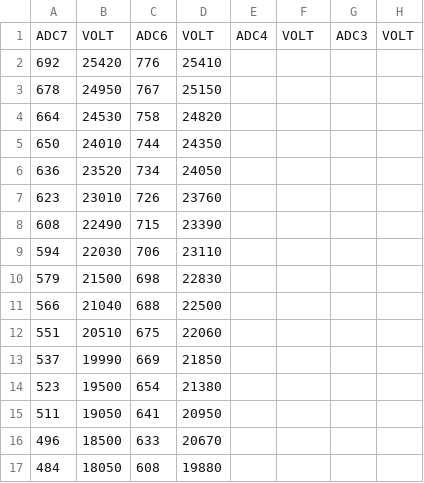
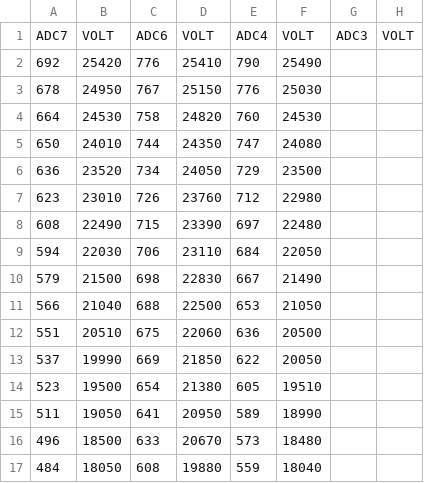
Before and after one commit to BumblebeeAS/hardware, a CSV file: PMB/firmware/calibration files/Calibration_PMB5.csv, drawn as a sheet; only a part is shown; the diff covers the shown part only; the diff names each change by its address in the sheet, - before the commit and + after, or states it on an @@ line.

```diff
--- a/PMB/firmware/calibration files/Calibration_PMB5.csv
+++ b/PMB/firmware/calibration files/Calibration_PMB5.csv
-E2: (empty)
+E2: 790
-F2: (empty)
+F2: 25490
-E3: (empty)
+E3: 776
-F3: (empty)
+F3: 25030
-E4: (empty)
+E4: 760
-F4: (empty)
+F4: 24530
-E5: (empty)
+E5: 747
-F5: (empty)
+F5: 24080
-E6: (empty)
+E6: 729
-F6: (empty)
+F6: 23500
-E7: (empty)
+E7: 712
-F7: (empty)
+F7: 22980
-E8: (empty)
+E8: 697
-F8: (empty)
+F8: 22480
-E9: (empty)
+E9: 684
-F9: (empty)
+F9: 22050
-E10: (empty)
+E10: 667
-F10: (empty)
+F10: 21490
-E11: (empty)
+E11: 653
-F11: (empty)
+F11: 21050
-E12: (empty)
+E12: 636
-F12: (empty)
+F12: 20500
-E13: (empty)
+E13: 622
-F13: (empty)
+F13: 20050
-E14: (empty)
+E14: 605
-F14: (empty)
+F14: 19510
-E15: (empty)
+E15: 589
-F15: (empty)
+F15: 18990
-E16: (empty)
+E16: 573
-F16: (empty)
+F16: 18480
-E17: (empty)
+E17: 559
-F17: (empty)
+F17: 18040
```
Also changed, not shown: 10 edited cells elsewhere in this file, 2 other files.
